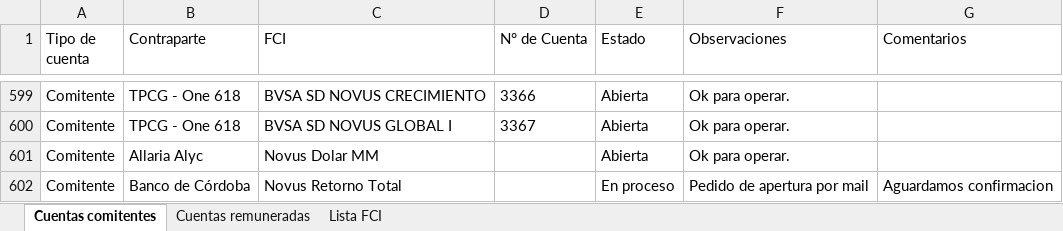
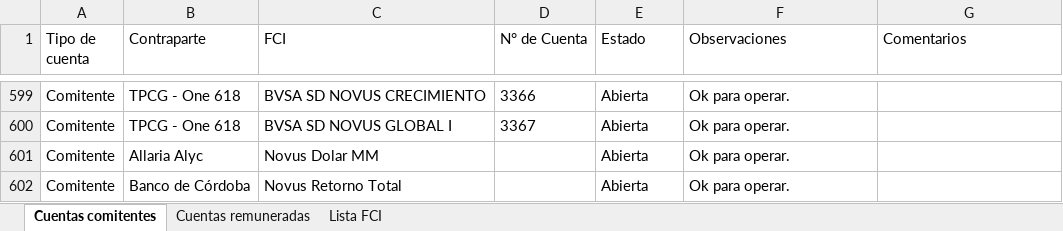
Before and after one commit to lsancci-ops/Novus-Dashboard, an Excel workbook: data/seguimiento_cuentas.xlsx, sheet Cuentas comitentes, drawn as a sheet; only a part is shown, gaps mark what is left out; values as stored, in another font and other column widths than the file's, no borders; the diff names each change by its address in the sheet, - before the commit and + after, or states it on an @@ line.

Commit message:
Seguimiento de cuentas · LS · 2026-08-21 15:14

```diff
--- a/data/seguimiento_cuentas.xlsx (sheet Cuentas comitentes)
+++ b/data/seguimiento_cuentas.xlsx (sheet Cuentas comitentes)
-E602 (Estado): En proceso
+E602 (Estado): Abierta
-F602 (Observaciones): Pedido de apertura por mail
+F602 (Observaciones): Ok para operar.
-G602 (Comentarios): Aguardamos confirmacion
+G602 (Comentarios): (empty)
```
